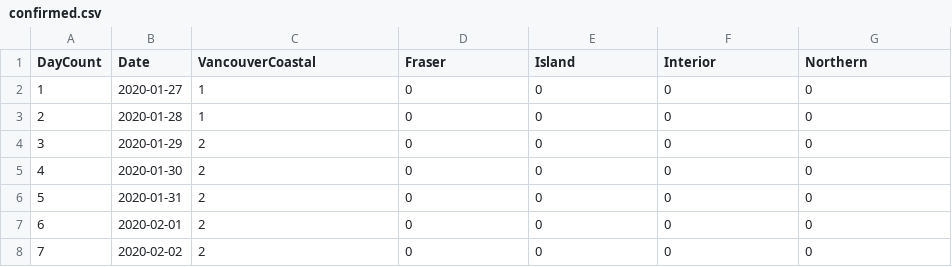
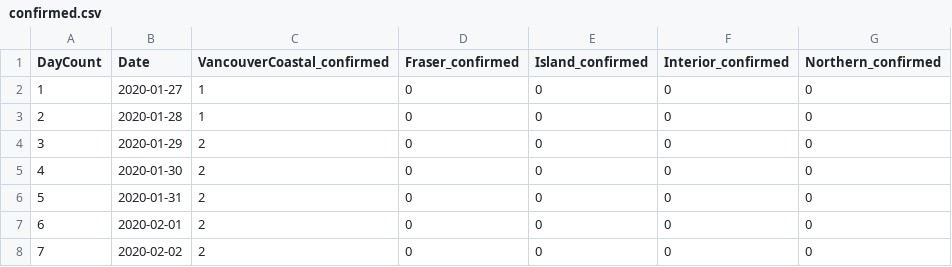
Before and after one commit to valarao/bc-covid-visualizations, a CSV file: data/confirmed.csv, drawn as a sheet; only a part is shown.

```diff
--- a/data/confirmed.csv
+++ b/data/confirmed.csv
@@ -1,2 +1,2 @@
-DayCount,Date,VancouverCoastal,Fraser,Island,Interior,Northern
+DayCount,Date,VancouverCoastal_confirmed,Fraser_confirmed,Island_confirmed,Interior_confirmed,Northern_confirmed
 1,2020-01-27,1,0,0,0,0
```
Also changed, not shown: data/deaths.csv, 2 other files.
